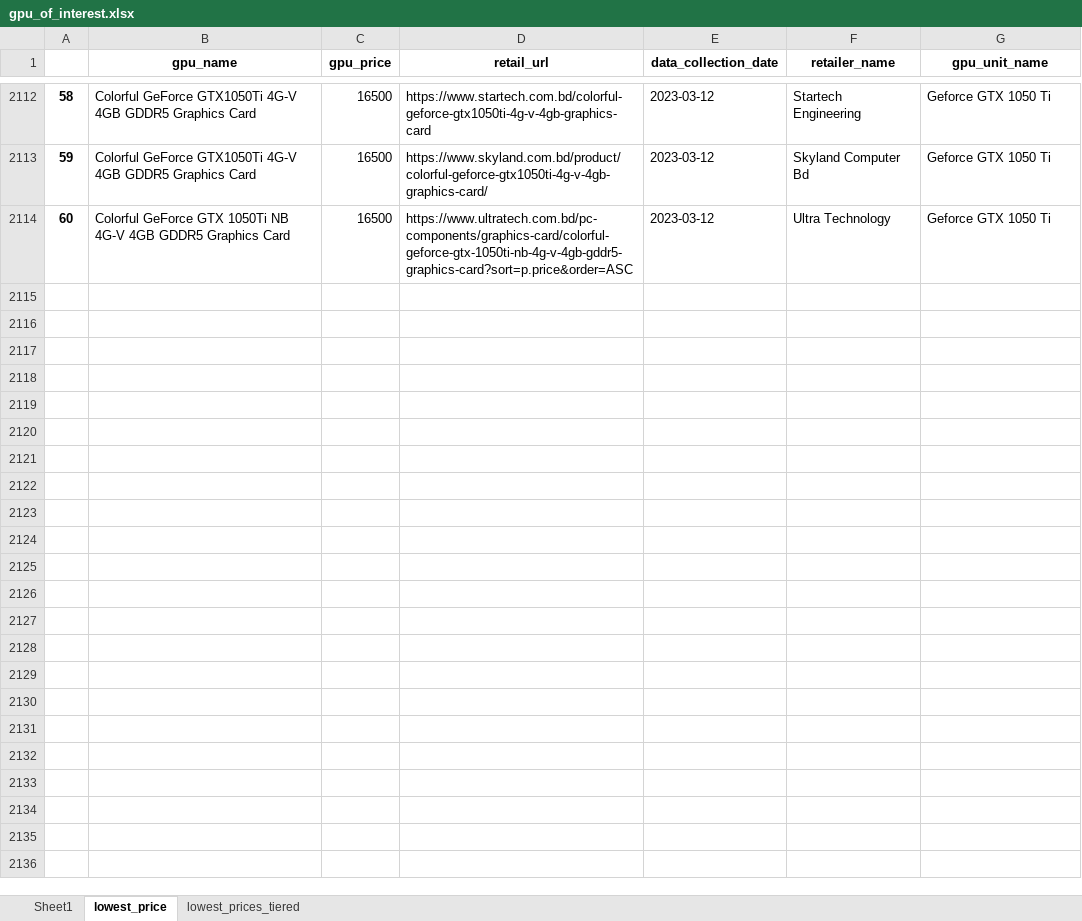
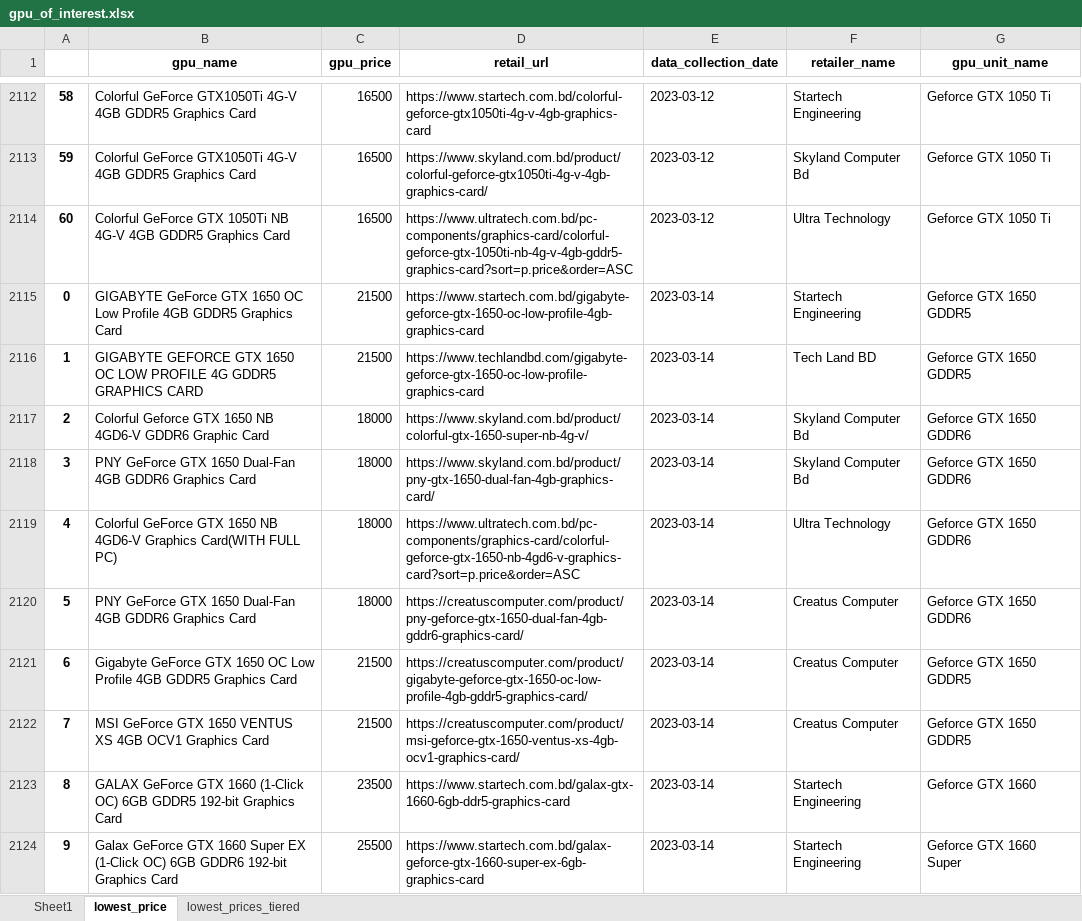
Before and after one commit to Saminyead/gpu_for_bd_gamers, an Excel workbook: output_files/gpu_of_interest.xlsx, sheet lowest_price, drawn as a sheet; only a part is shown, gaps mark what is left out; values as stored, in another font and other column widths than the file's, no borders; the diff covers the shown part only; the diff names each change by its address in the sheet, - before the commit and + after, or states it on an @@ line.

```diff
--- a/output_files/gpu_of_interest.xlsx (sheet lowest_price)
+++ b/output_files/gpu_of_interest.xlsx (sheet lowest_price)
+row 2115: 0 | GIGABYTE GeForce GTX 1650 OC Low Profile 4GB GDDR5 Graphics Card | 21500 | https://www.startech.com.bd/gigabyte-geforce-gtx-1650-oc-low-profile-4gb-graphics-card | 2023-03-14 | Startech Engineering | Geforce GTX 1650 GDDR5
+row 2116: 1 | GIGABYTE GEFORCE GTX 1650 OC LOW PROFILE 4G GDDR5 GRAPHICS CARD | 21500 | https://www.techlandbd.com/gigabyte-geforce-gtx-1650-oc-low-profile-graphics-card | 2023-03-14 | Tech Land BD | Geforce GTX 1650 GDDR5
+row 2117: 2 | Colorful Geforce GTX 1650 NB 4GD6-V GDDR6 Graphic Card | 18000 | https://www.skyland.com.bd/product/colorful-gtx-1650-super-nb-4g-v/ | 2023-03-14 | Skyland Computer Bd | Geforce GTX 1650 GDDR6
+row 2118: 3 | PNY GeForce GTX 1650 Dual-Fan 4GB GDDR6 Graphics Card | 18000 | https://www.skyland.com.bd/product/pny-gtx-1650-dual-fan-4gb-graphics-card/ | 2023-03-14 | Skyland Computer Bd | Geforce GTX 1650 GDDR6
+row 2119: 4 | Colorful GeForce GTX 1650 NB 4GD6-V Graphics Card(WITH FULL PC) | 18000 | https://www.ultratech.com.bd/pc-components/graphics-card/colorful-geforce-gtx-1650-nb-4gd6-v-graphics-card?sort=p.price&order=ASC | 2023-03-14 | Ultra Technology | Geforce GTX 1650 GDDR6
+row 2120: 5 | PNY GeForce GTX 1650 Dual-Fan 4GB GDDR6 Graphics Card | 18000 | https://creatuscomputer.com/product/pny-geforce-gtx-1650-dual-fan-4gb-gddr6-graphics-card/ | 2023-03-14 | Creatus Computer | Geforce GTX 1650 GDDR6
+row 2121: 6 | Gigabyte GeForce GTX 1650 OC Low Profile 4GB GDDR5 Graphics Card | 21500 | https://creatuscomputer.com/product/gigabyte-geforce-gtx-1650-oc-low-profile-4gb-gddr5-graphics-card/ | 2023-03-14 | Creatus Computer | Geforce GTX 1650 GDDR5
+row 2122: 7 | MSI GeForce GTX 1650 VENTUS XS 4GB OCV1 Graphics Card | 21500 | https://creatuscomputer.com/product/msi-geforce-gtx-1650-ventus-xs-4gb-ocv1-graphics-card/ | 2023-03-14 | Creatus Computer | Geforce GTX 1650 GDDR5
+row 2123: 8 | GALAX GeForce GTX 1660 (1-Click OC) 6GB GDDR5 192-bit Graphics Card | 23500 | https://www.startech.com.bd/galax-gtx-1660-6gb-ddr5-graphics-card | 2023-03-14 | Startech Engineering | Geforce GTX 1660
+row 2124: 9 | Galax GeForce GTX 1660 Super EX (1-Click OC) 6GB GDDR6 192-bit Graphics Card | 25500 | https://www.startech.com.bd/galax-geforce-gtx-1660-super-ex-6gb-graphics-card | 2023-03-14 | Startech Engineering | Geforce GTX 1660 Super
```
Also changed, not shown: 54 added rows elsewhere in this sheet, sheet Sheet1, sheet lowest_prices_tiered, tier_score.xlsx.
